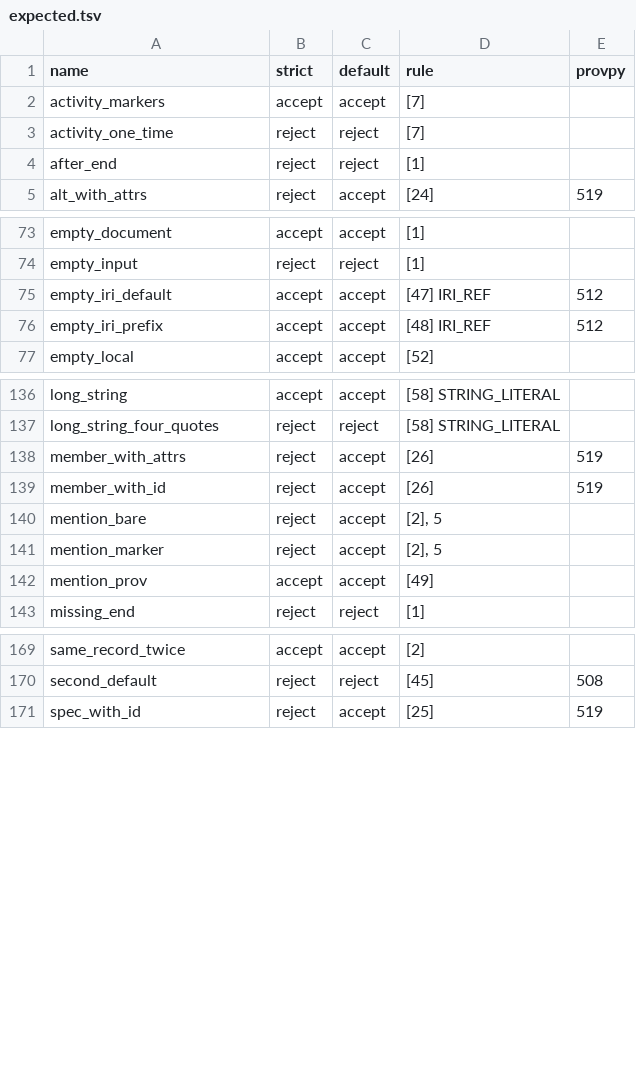
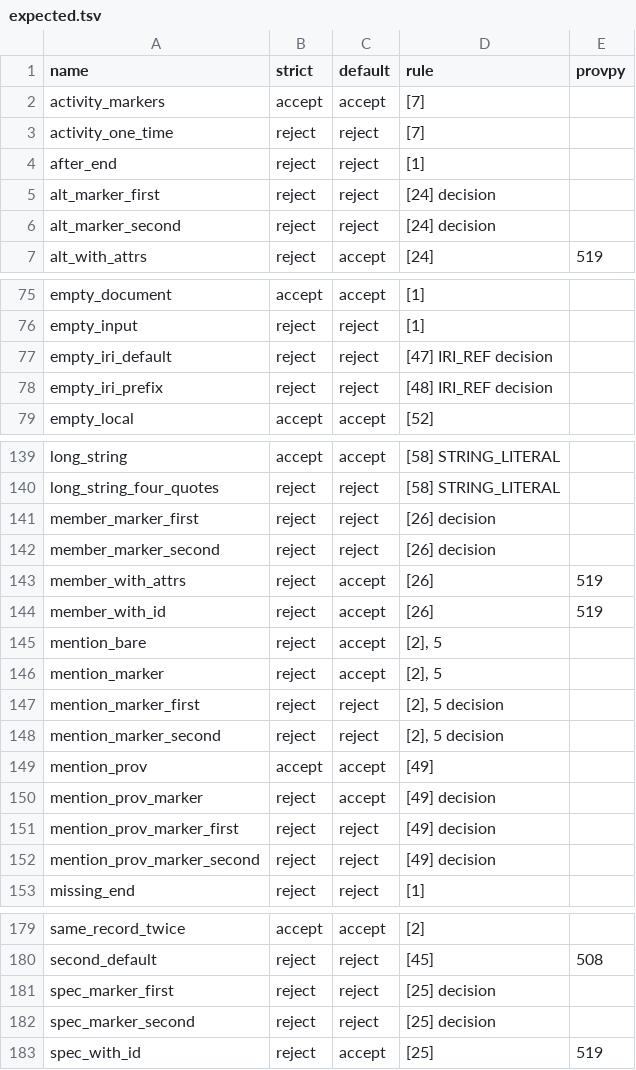
Before and after one commit to trungdong/prov-corpus, a TSV file: provn/probes/expected.tsv, drawn as a sheet; only a part is shown, gaps mark what is left out; the diff covers the shown part only.

Commit message:
Probes 3.0.0: refuse an empty namespace IRI, add thirteen probes
Flip empty_iri_default and empty_iri_prefix to reject under both profiles
and mark their rows decision. The grammar's IRI_REF admits <>, but an empty
namespace IRI comes from an unfilled value, and ProvPy has refused one in
its model since 2.0.1 (trungdong/prov#142), so a document that holds one
cannot be exchanged with it. The probe texts do not change. Changing two
rows of expected.tsv falls under the MAJOR rule, so the next tag is v3.0.0.

Add string_upper_u_escape_bmp and iri_upper_u_escape_bmp, which give a \U
escape below U+10000 and accept. Section 6 says the media-type
registration uses \UXXXXXXXX for U+10000 onwards, and the grammar has no
production for the escape, so the rows are a decision.

Add eight probes that give - for a party of hadMember, alternateOf,
specializationOf or bare mentionOf. They reject under both profiles.
Productions [24] to [26] decide strict, and bare mentionOf is no keyword
there. Under default they are the one exception to - in a required
argument of a relation, and the probes README says so.

Add three probes that give - in prov:mentionOf. Production [49] would
admit each as an extensibility expression. A missing entity rejects under
both profiles, and a missing bundle rejects under strict and accepts under
default, as bare mentionOf without a bundle does.

The probes README describes the new decisions, and both READMEs give the
new count of 228.

```diff
--- a/provn/probes/expected.tsv
+++ b/provn/probes/expected.tsv
@@ -4,2 +4,4 @@ activity_one_time	reject	reject	[7]
 after_end	reject	reject	[1]	
+alt_marker_first	reject	reject	[24] decision	
+alt_marker_second	reject	reject	[24] decision	
 alt_with_attrs	reject	accept	[24]	519
@@ -74,4 +76,4 @@ empty_document	accept	accept	[1]
 empty_input	reject	reject	[1]	
-empty_iri_default	accept	accept	[47] IRI_REF	512
-empty_iri_prefix	accept	accept	[48] IRI_REF	512
+empty_iri_default	reject	reject	[47] IRI_REF decision	
+empty_iri_prefix	reject	reject	[48] IRI_REF decision	
 empty_local	accept	accept	[52]	
@@ -137,2 +140,4 @@ long_string	accept	accept	[58] STRING_LITERAL
 long_string_four_quotes	reject	reject	[58] STRING_LITERAL	
+member_marker_first	reject	reject	[26] decision	
+member_marker_second	reject	reject	[26] decision	
 member_with_attrs	reject	accept	[26]	519
@@ -141,3 +146,8 @@ mention_bare	reject	accept	[2], 5
 mention_marker	reject	accept	[2], 5	
+mention_marker_first	reject	reject	[2], 5 decision	
+mention_marker_second	reject	reject	[2], 5 decision	
 mention_prov	accept	accept	[49]	
+mention_prov_marker	reject	accept	[49] decision	
+mention_prov_marker_first	reject	reject	[49] decision	
+mention_prov_marker_second	reject	reject	[49] decision	
 missing_end	reject	reject	[1]	
@@ -170,2 +180,4 @@ same_record_twice	accept	accept	[2]
 second_default	reject	reject	[45]	508
+spec_marker_first	reject	reject	[25] decision	
+spec_marker_second	reject	reject	[25] decision	
 spec_with_id	reject	accept	[25]	519
```
Also changed, not shown: 2 added rows elsewhere in this file, 17 other files.
